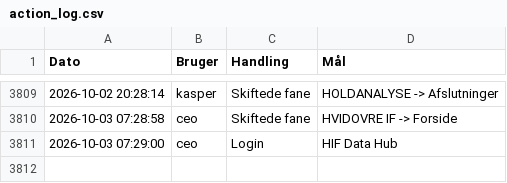
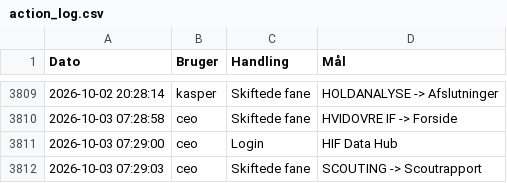
Before and after one commit to kamudinho/HIF-Data, a CSV file: data/action_log.csv, drawn as a sheet; only a part is shown, gaps mark what is left out.

Commit message:
Log update: ceo

```diff
--- a/data/action_log.csv
+++ b/data/action_log.csv
@@ -3811 +3811,2 @@ Dato,Bruger,Handling,Mål
 2026-10-03 07:29:00,ceo,Login,HIF Data Hub
+2026-10-03 07:29:03,ceo,Skiftede fane,SCOUTING -> Scoutrapport
```
